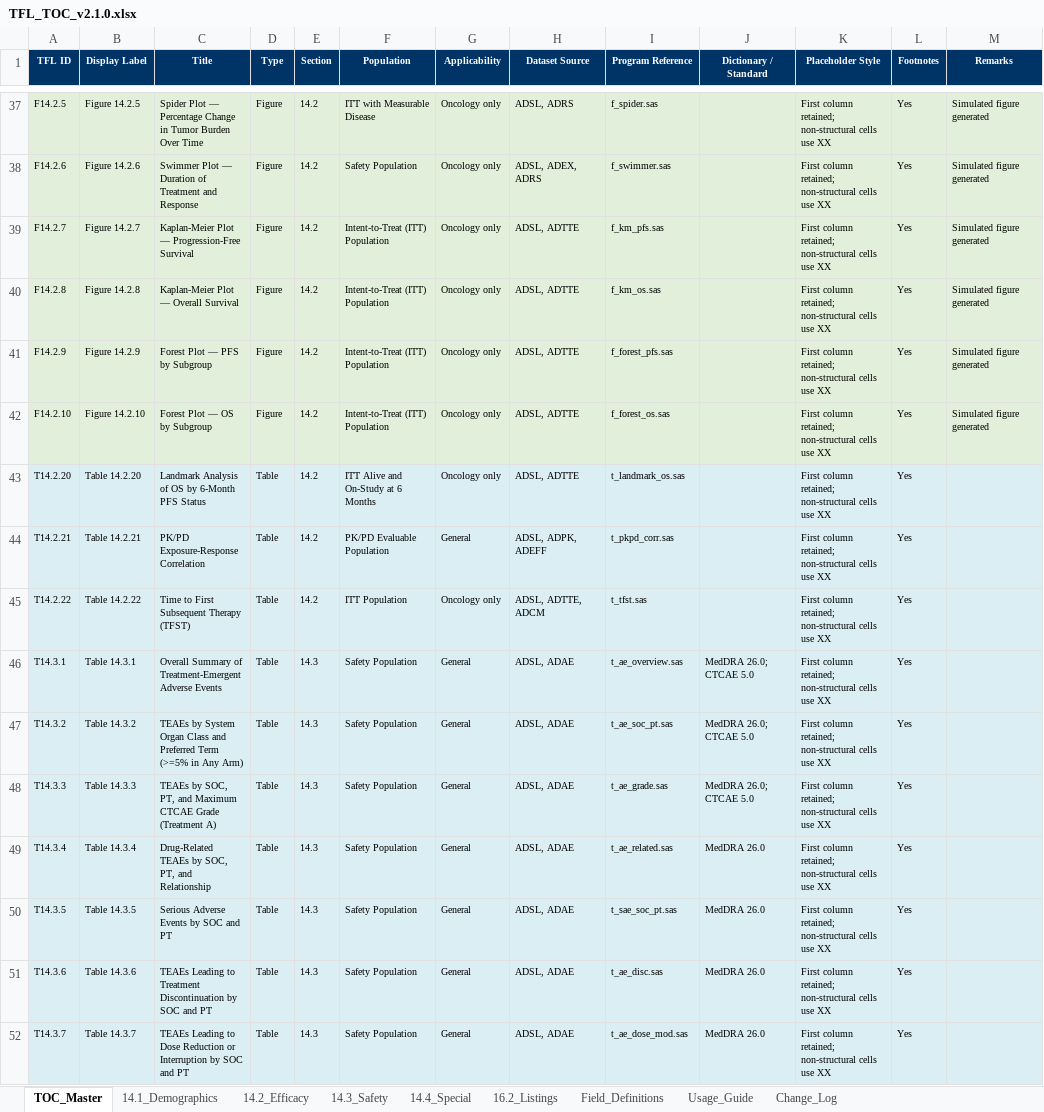
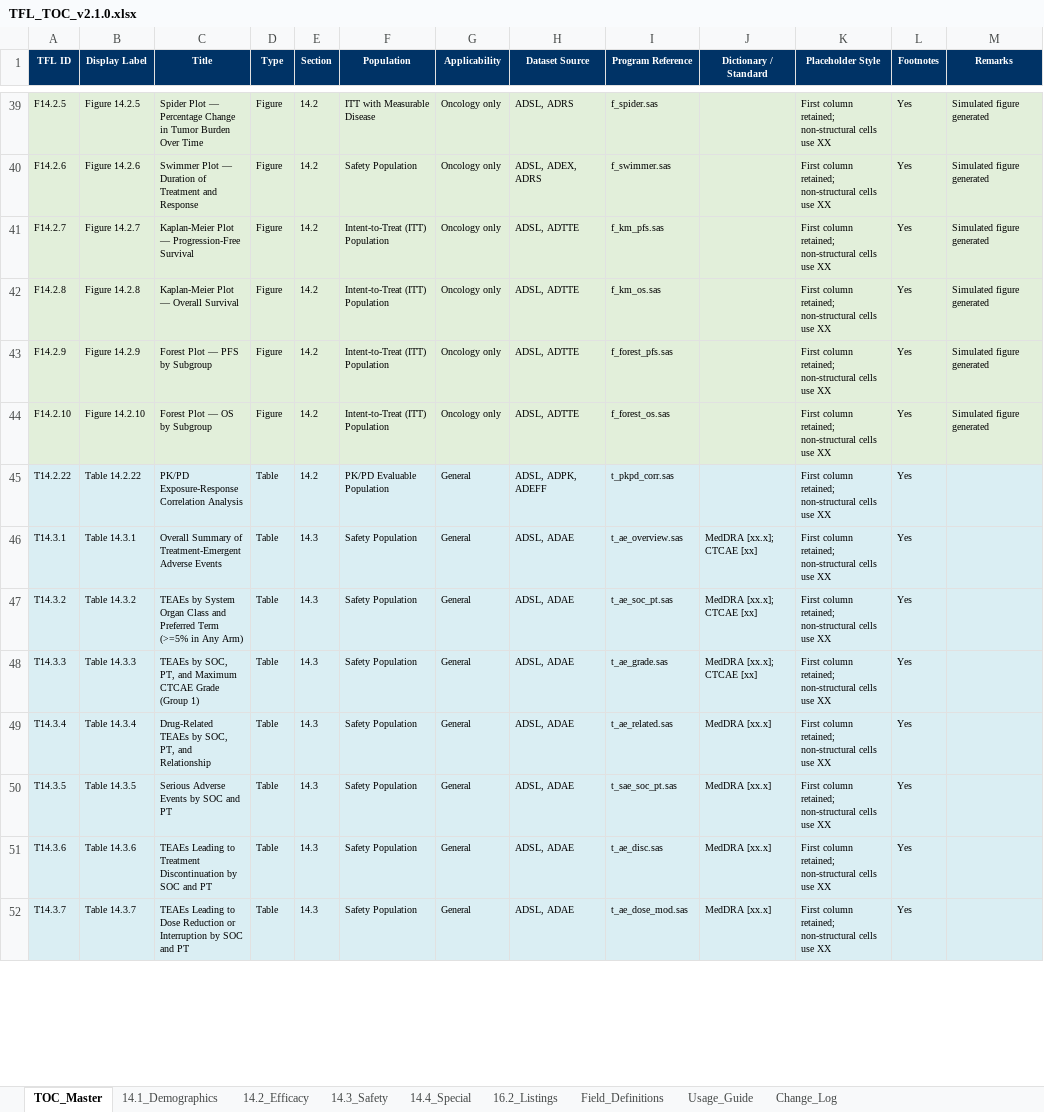
Before and after one commit to KhalidYin/TFL-shell, an Excel workbook: output/TFL_TOC_v2.1.0.xlsx, sheet TOC_Master, drawn as a sheet; only a part is shown, gaps mark what is left out; values as stored, in another font and other column widths than the file's, no borders; removed rows and columns are numbered as before the commit, all else as after; the diff covers the shown part only; the diff names each change by its address in the sheet, - before the commit and + after, or states it on an @@ line.

```diff
--- a/output/TFL_TOC_v2.1.0.xlsx (sheet TOC_Master)
+++ b/output/TFL_TOC_v2.1.0.xlsx (sheet TOC_Master)
@@ row 43 moved to row 36: T14.2.20 @@
-row 44: T14.2.21 | Table 14.2.21 | PK/PD Exposure-Response Correlation | Table | 14.2 | PK/PD Evaluable Population | General | ADSL, ADPK, ADEFF | t_pkpd_corr.sas |  | First column retained; non-structural cells use XX | Yes
-C45 (Title): Time to First Subsequent Therapy (TFST)
+C45 (Title): PK/PD Exposure-Response Correlation Analysis
-F45 (Population): ITT Population
+F45 (Population): PK/PD Evaluable Population
-G45 (Applicability): Oncology only
+G45 (Applicability): General
-H45 (Dataset Source): ADSL, ADTTE, ADCM
+H45 (Dataset Source): ADSL, ADPK, ADEFF
-I45 (Program Reference): t_tfst.sas
+I45 (Program Reference): t_pkpd_corr.sas
-J46:J48 (Dictionary / Standard): MedDRA 26.0; CTCAE 5.0
+J46:J48 (Dictionary / Standard): MedDRA [xx.x]; CTCAE [xx]
-C48 (Title): …CTCAE Grade (Treatment A)
+C48 (Title): …CTCAE Grade (Group 1)
-J49:J52 (Dictionary / Standard): MedDRA 26.0
+J49:J52 (Dictionary / Standard): MedDRA [xx.x]
```
Also changed, not shown: 11 added rows, 4 removed rows, 86 edited cells and cell formats elsewhere in this sheet, sheet 14.4_Special, sheet 14.3_Safety, sheet 16.2_Listings, sheet 14.2_Efficacy, sheet 14.1_Demographics, sheet Usage_Guide, 1 more sheet, 4 other files.
